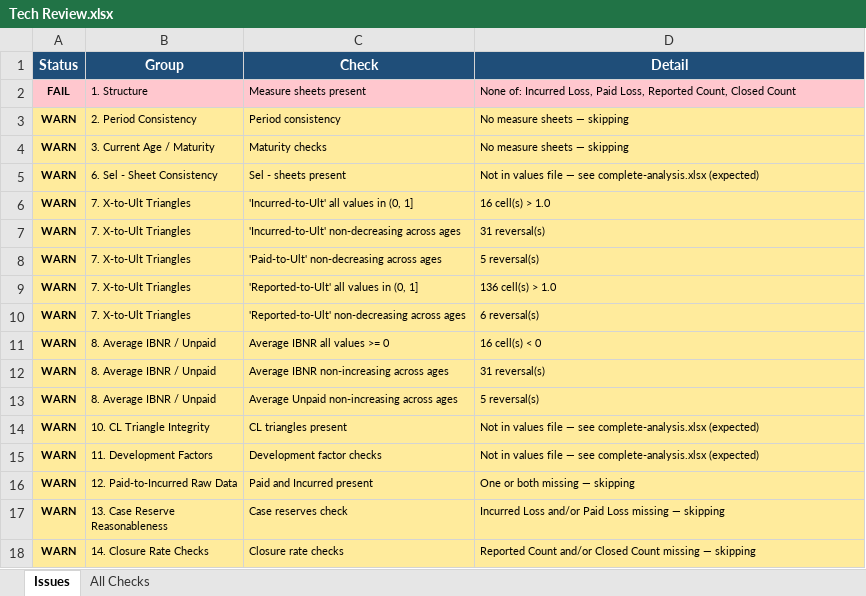
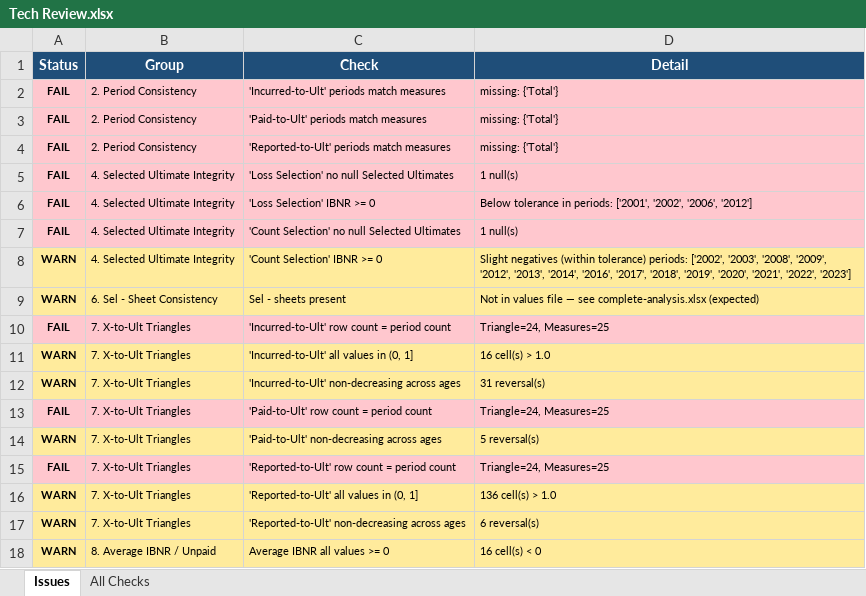
Before and after one commit to cas-team-analyst/team-analyst, an Excel workbook: sample-data/sample-run/Tech Review.xlsx, sheet Issues, drawn as a sheet; only a part is shown; the shorter side is filled out with more unchanged rows; values as stored, in another font and other column widths than the file's, no borders; removed rows and columns are numbered as before the commit, all else as after; the diff names each change by its address in the sheet, - before the commit and + after, or states it on an @@ line.

Commit message:
Address issues mentioned in peer review from latest sample run.

```diff
--- a/sample-data/sample-run/Tech Review.xlsx (sheet Issues)
+++ b/sample-data/sample-run/Tech Review.xlsx (sheet Issues)
-row 2: FAIL | 1. Structure | Measure sheets present | None of: Incurred Loss, Paid Loss, Reported Count, Closed Count
-row 3: WARN | 2. Period Consistency | Period consistency | No measure sheets — skipping
-row 4: WARN | 3. Current Age / Maturity | Maturity checks | No measure sheets — skipping
+row 2: FAIL | 2. Period Consistency | 'Incurred-to-Ult' periods match measures | missing: {'Total'}
+row 3: FAIL | 2. Period Consistency | 'Paid-to-Ult' periods match measures | missing: {'Total'}
+row 4: FAIL | 2. Period Consistency | 'Reported-to-Ult' periods match measures | missing: {'Total'}
+row 5: FAIL | 4. Selected Ultimate Integrity | 'Loss Selection' no null Selected Ultimates | 1 null(s)
+row 6: FAIL | 4. Selected Ultimate Integrity | 'Loss Selection' IBNR >= 0 | Below tolerance in periods: ['2001', '2002', '2006', '2012']
+row 7: FAIL | 4. Selected Ultimate Integrity | 'Count Selection' no null Selected Ultimates | 1 null(s)
+row 8: WARN | 4. Selected Ultimate Integrity | 'Count Selection' IBNR >= 0 | Slight negatives (within tolerance) periods: ['2002', '2003', '2008', '2009', '2012', '2013', '2014', '2016', '2017', '2018', '2019', '2020', '2021', '2022', '2023']
+row 10: FAIL | 7. X-to-Ult Triangles | 'Incurred-to-Ult' row count = period count | Triangle=24, Measures=25
+row 13: FAIL | 7. X-to-Ult Triangles | 'Paid-to-Ult' row count = period count | Triangle=24, Measures=25
+row 15: FAIL | 7. X-to-Ult Triangles | 'Reported-to-Ult' row count = period count | Triangle=24, Measures=25
```
Also changed, not shown: sheet All Checks, 5 other files.
